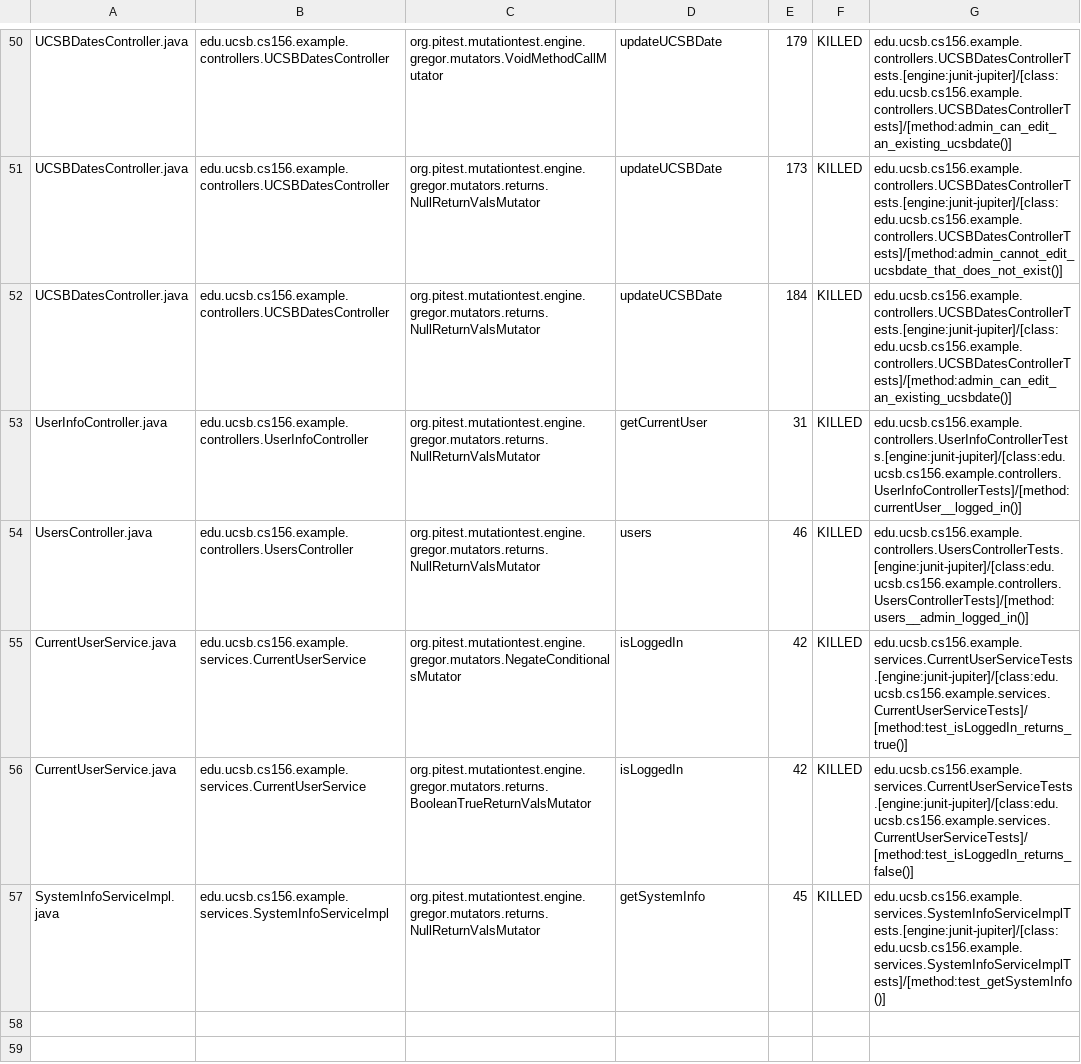
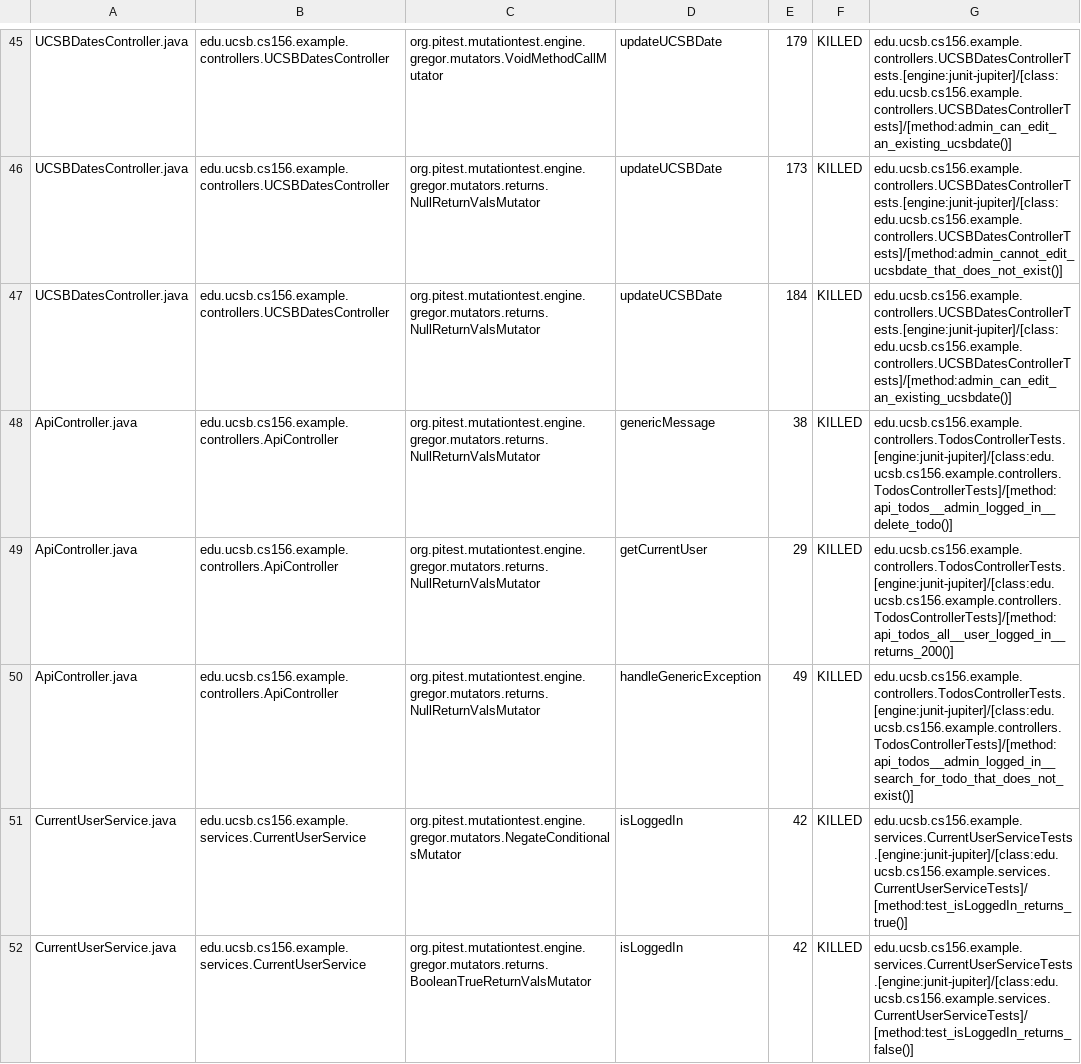
Before and after one commit to ucsb-cs156-f24/STARTER-jpa03, a CSV file: pitest/mutations.csv, drawn as a sheet; only a part is shown, gaps mark what is left out; the shorter side is filled out with more unchanged rows; the diff covers the shown part only.

Commit message:
Deploying to gh-pages from @ ucsb-cs156-f24/STARTER-jpa03@31da6428ebd004864d2af86b3223da004d71be4d 🚀

```diff
--- a/pitest/mutations.csv
+++ b/pitest/mutations.csv
@@ -52,4 +47,5 @@ UCSBDatesController.java,edu.ucsb.cs156.example.controllers.UCSBDatesController,
 UCSBDatesController.java,edu.ucsb.cs156.example.controllers.UCSBDatesController,org.pitest.mutationtest.engine.gregor.mutators.returns.NullReturnValsMutator,updateUCSBDate,184,KILLED,edu.ucsb.cs156.example.controllers.UCSBDatesControllerTests.[engine:junit-jupiter]/[class:edu.ucsb.cs156.example.controllers.UCSBDatesControllerTests]/[method:admin_can_edit_an_existing_ucsbdate()]
-UserInfoController.java,edu.ucsb.cs156.example.controllers.UserInfoController,org.pitest.mutationtest.engine.gregor.mutators.returns.NullReturnValsMutator,getCurrentUser,31,KILLED,edu.ucsb.cs156.example.controllers.UserInfoControllerTests.[engine:junit-jupiter]/[class:edu.ucsb.cs156.example.controllers.UserInfoControllerTests]/[method:currentUser__logged_in()]
-UsersController.java,edu.ucsb.cs156.example.controllers.UsersController,org.pitest.mutationtest.engine.gregor.mutators.returns.NullReturnValsMutator,users,46,KILLED,edu.ucsb.cs156.example.controllers.UsersControllerTests.[engine:junit-jupiter]/[class:edu.ucsb.cs156.example.controllers.UsersControllerTests]/[method:users__admin_logged_in()]
+ApiController.java,edu.ucsb.cs156.example.controllers.ApiController,org.pitest.mutationtest.engine.gregor.mutators.returns.NullReturnValsMutator,genericMessage,38,KILLED,edu.ucsb.cs156.example.controllers.TodosControllerTests.[engine:junit-jupiter]/[class:edu.ucsb.cs156.example.controllers.TodosControllerTests]/[method:api_todos__admin_logged_in__delete_todo()]
+ApiController.java,edu.ucsb.cs156.example.controllers.ApiController,org.pitest.mutationtest.engine.gregor.mutators.returns.NullReturnValsMutator,getCurrentUser,29,KILLED,edu.ucsb.cs156.example.controllers.TodosControllerTests.[engine:junit-jupiter]/[class:edu.ucsb.cs156.example.controllers.TodosControllerTests]/[method:api_todos_all__user_logged_in__returns_200()]
+ApiController.java,edu.ucsb.cs156.example.controllers.ApiController,org.pitest.mutationtest.engine.gregor.mutators.returns.NullReturnValsMutator,handleGenericException,49,KILLED,edu.ucsb.cs156.example.controllers.TodosControllerTests.[engine:junit-jupiter]/[class:edu.ucsb.cs156.example.controllers.TodosControllerTests]/[method:api_todos__admin_logged_in__search_for_todo_that_does_not_exist()]
 CurrentUserService.java,edu.ucsb.cs156.example.services.CurrentUserService,org.pitest.mutationtest.engine.gregor.mutators.NegateConditionalsMutator,isLoggedIn,42,KILLED,edu.ucsb.cs156.example.services.CurrentUserServiceTests.[engine:junit-jupiter]/[class:edu.ucsb.cs156.example.services.CurrentUserServiceTests]/[method:test_isLoggedIn_returns_true()]
```
Also changed, not shown: 1 added row, 1 removed row, 2 moved rows and 4 edited cells elsewhere in this file, 10 other files.
